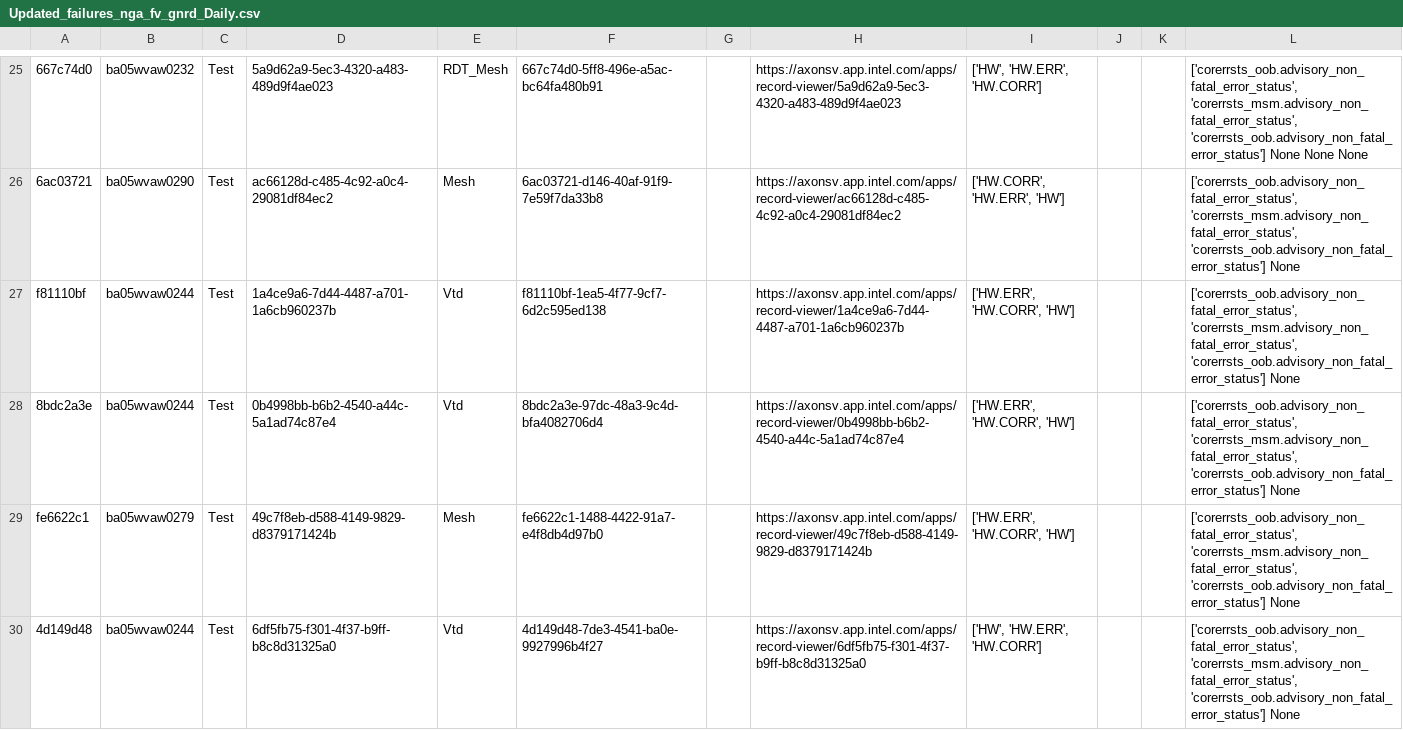
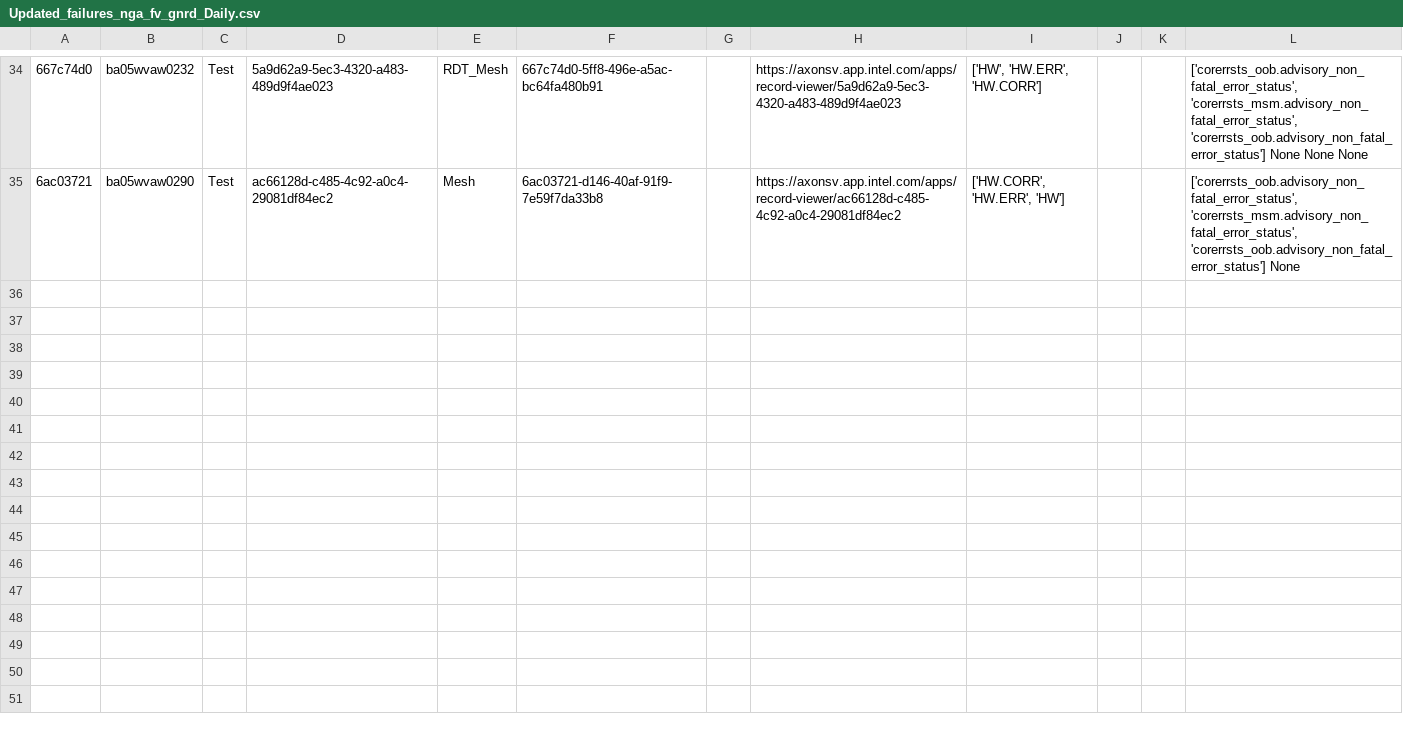
Before and after one commit to NakulC07/HSDES_Recommendation, a CSV file: nga_fv_gnrd/Updated_failures_nga_fv_gnrd_Daily.csv, drawn as a sheet; only a part is shown, gaps mark what is left out; removed rows and columns are numbered as before the commit, all else as after; the diff covers the shown part only; the diff names each change by its address in the sheet, - before the commit and + after, or states it on an @@ line.

```diff
--- a/nga_fv_gnrd/Updated_failures_nga_fv_gnrd_Daily.csv
+++ b/nga_fv_gnrd/Updated_failures_nga_fv_gnrd_Daily.csv
-row 27: f81110bf | ba05wvaw0244 | Test | 1a4ce9a6-7d44-4487-a701-1a6cb960237b | Vtd | f81110bf-1ea5-4f77-9cf7-6d2c595ed138 |  | https://axonsv.app.intel.com/apps/record-viewer/1a4ce9a6-7d44-4487-a701-1a6cb960237b | ['HW.ERR', 'HW.CORR', 'HW'] |  |  | ['corerrsts_oob.advisory_non_fatal_error_status', 'corerrsts_msm.advisory_non_fatal_error_status', 'corerrsts_oob.advisory_non_fatal_error_status'] None
-row 28: 8bdc2a3e | ba05wvaw0244 | Test | 0b4998bb-b6b2-4540-a44c-5a1ad74c87e4 | Vtd | 8bdc2a3e-97dc-48a3-9c4d-bfa4082706d4 |  | https://axonsv.app.intel.com/apps/record-viewer/0b4998bb-b6b2-4540-a44c-5a1ad74c87e4 | ['HW.ERR', 'HW.CORR', 'HW'] |  |  | ['corerrsts_oob.advisory_non_fatal_error_status', 'corerrsts_msm.advisory_non_fatal_error_status', 'corerrsts_oob.advisory_non_fatal_error_status'] None
-row 29: fe6622c1 | ba05wvaw0279 | Test | 49c7f8eb-d588-4149-9829-d8379171424b | Mesh | fe6622c1-1488-4422-91a7-e4f8db4d97b0 |  | https://axonsv.app.intel.com/apps/record-viewer/49c7f8eb-d588-4149-9829-d8379171424b | ['HW.ERR', 'HW.CORR', 'HW'] |  |  | ['corerrsts_oob.advisory_non_fatal_error_status', 'corerrsts_msm.advisory_non_fatal_error_status', 'corerrsts_oob.advisory_non_fatal_error_status'] None
-row 30: 4d149d48 | ba05wvaw0244 | Test | 6df5fb75-f301-4f37-b9ff-b8c8d31325a0 | Vtd | 4d149d48-7de3-4541-ba0e-9927996b4f27 |  | https://axonsv.app.intel.com/apps/record-viewer/6df5fb75-f301-4f37-b9ff-b8c8d31325a0 | ['HW', 'HW.ERR', 'HW.CORR'] |  |  | ['corerrsts_oob.advisory_non_fatal_error_status', 'corerrsts_msm.advisory_non_fatal_error_status', 'corerrsts_oob.advisory_non_fatal_error_status'] None
```
Also changed, not shown: 9 added rows and 9 removed rows elsewhere in this file, nga_fv_gnr/nga_fv_gnr_NGA_Daily_Extracted.csv, nga_fv_gnrd/nga_fv_gnrd_NGA_Daily_Extracted.csv, 7 other files.
